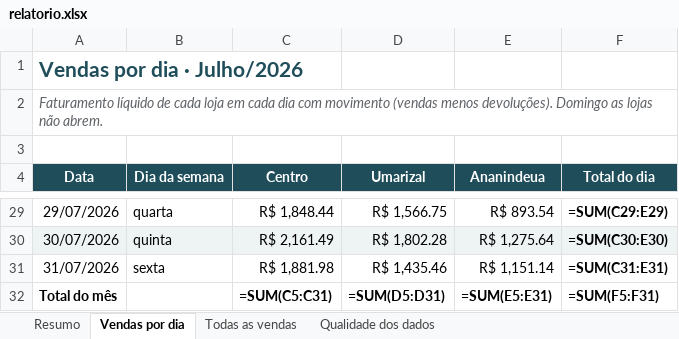
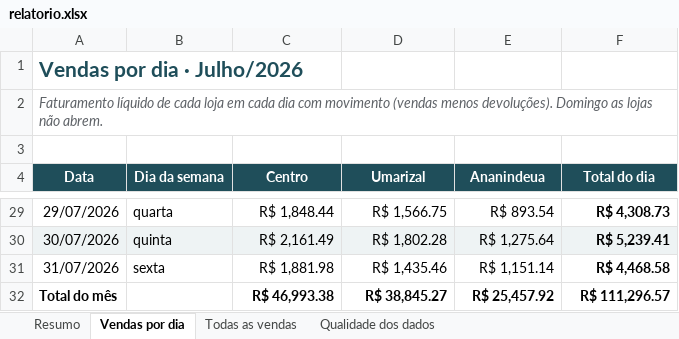
Before and after one commit to jvtdemiranda/automacao-relatorio-vendas, an Excel workbook: saida/2026-07/relatorio.xlsx, sheet Vendas por dia, drawn as a sheet; only a part is shown, gaps mark what is left out; values as stored, in another font and other column widths than the file's, no borders; formulas without a stored value are shown as written; charts and pictures not drawn; the diff covers the shown part only; the diff names each change by its address in the sheet, - before the commit and + after, or states it on an @@ line.

```diff
--- a/saida/2026-07/relatorio.xlsx (sheet Vendas por dia)
+++ b/saida/2026-07/relatorio.xlsx (sheet Vendas por dia)
-F29 (Total do dia): =SUM(C29:E29)
+F29 (Total do dia): R$ 4,308.73
-F30 (Total do dia): =SUM(C30:E30)
+F30 (Total do dia): R$ 5,239.41
-F31 (Total do dia): =SUM(C31:E31)
+F31 (Total do dia): R$ 4,468.58
-C32 (Centro): =SUM(C5:C31)
+C32 (Centro): R$ 46,993.38
-D32 (Umarizal): =SUM(D5:D31)
+D32 (Umarizal): R$ 38,845.27
-E32 (Ananindeua): =SUM(E5:E31)
+E32 (Ananindeua): R$ 25,457.92
-F32 (Total do dia): =SUM(F5:F31)
+F32 (Total do dia): R$ 111,296.57
```
Also changed, not shown: 24 edited cells elsewhere in this sheet, charts or pictures, public/relatorio.xlsx, saida/2026-08/relatorio.xlsx, 2 other files.
